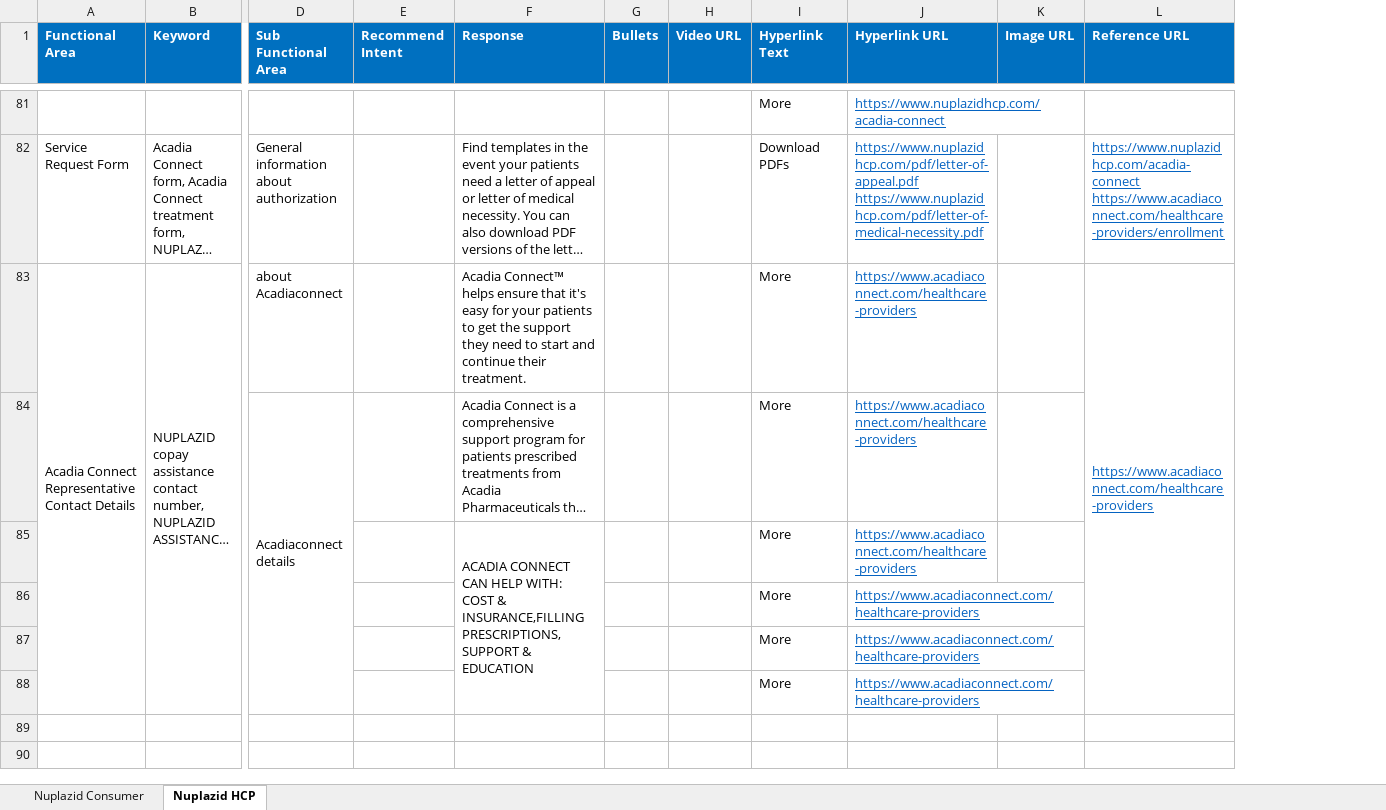
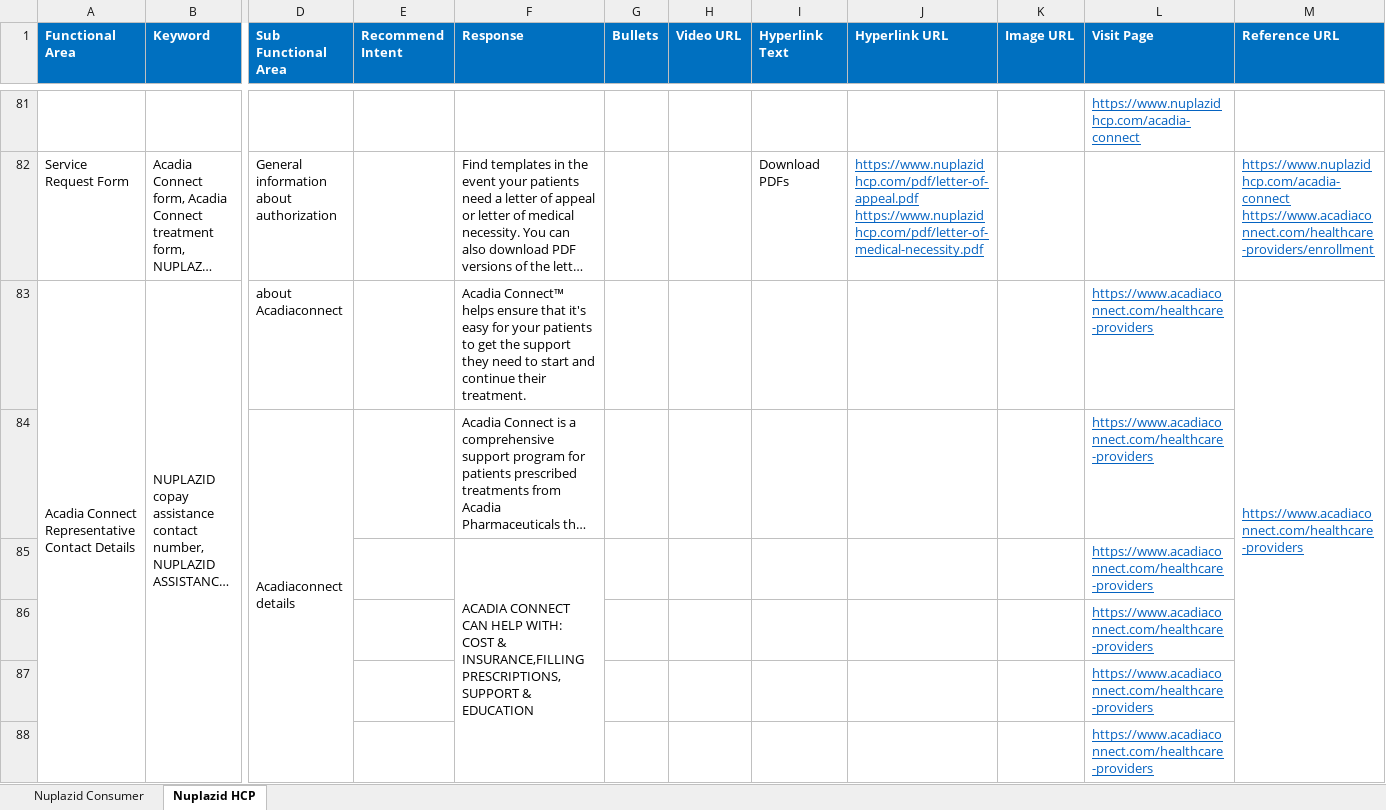
Before and after one commit to Siva04-coder/Masori-Chatbot-UAT, an Excel workbook: Corpus/MLR_Corpus.xlsx, sheet Nuplazid HCP, drawn as a sheet; only a part is shown, gaps mark what is left out; long unchanged cells end in …; values as stored, in another font and other column widths than the file's, no borders; removed rows and columns are numbered as before the commit, all else as after; rows hold the shown columns only; the diff covers the shown part only; the diff names each change by its address in the sheet, - before the commit and + after, or states it on an @@ line.

```diff
--- a/Corpus/MLR_Corpus.xlsx (sheet Nuplazid HCP)
+++ b/Corpus/MLR_Corpus.xlsx (sheet Nuplazid HCP)
+column L (Visit Page), rows 81-84: https://www.nuplazidhcp.com/acadia-connect |  | https://www.acadiaconnect.com/healthcare-providers | https://www.acadiaconnect.com/healthcare-providers; rows 86-88: all https://www.acadiaconnect.com/healthcare-providers
-I81 (Hyperlink Text): More
+I81 (Hyperlink Text): (empty)
-J81 (Hyperlink URL): https://www.nuplazidhcp.com/acadia-connect
+J81 (Hyperlink URL): (empty)
-I83:I84 (Hyperlink Text): More
+I83:I84 (Hyperlink Text): (empty)
-J83:J84 (Hyperlink URL): https://www.acadiaconnect.com/healthcare-providers
+J83:J84 (Hyperlink URL): (empty)
-row 85:  |  |  |  | ACADIA CONNECT CAN HELP WITH: COST & INSURANCE,FILLING PRESCRIPTIONS,SUPPORT & EDUCATION |  |  | More | https://www.acadiaconnect.com/healthcare-providers
+row 85:  |  |  |  | ACADIA CONNECT CAN HELP WITH: COST & INSURANCE,FILLING PRESCRIPTIONS,SUPPORT & EDUCATION |  |  |  |  |  | https://www.acadiaconnect.com/healthcare-providers
-I86:I88 (Hyperlink Text): More
+I86:I88 (Hyperlink Text): (empty)
-J86:J88 (Hyperlink URL): https://www.acadiaconnect.com/healthcare-providers
+J86:J88 (Hyperlink URL): (empty)
```
Also changed, not shown: 29 added rows, 29 removed rows and 92 edited cells elsewhere in this sheet.
